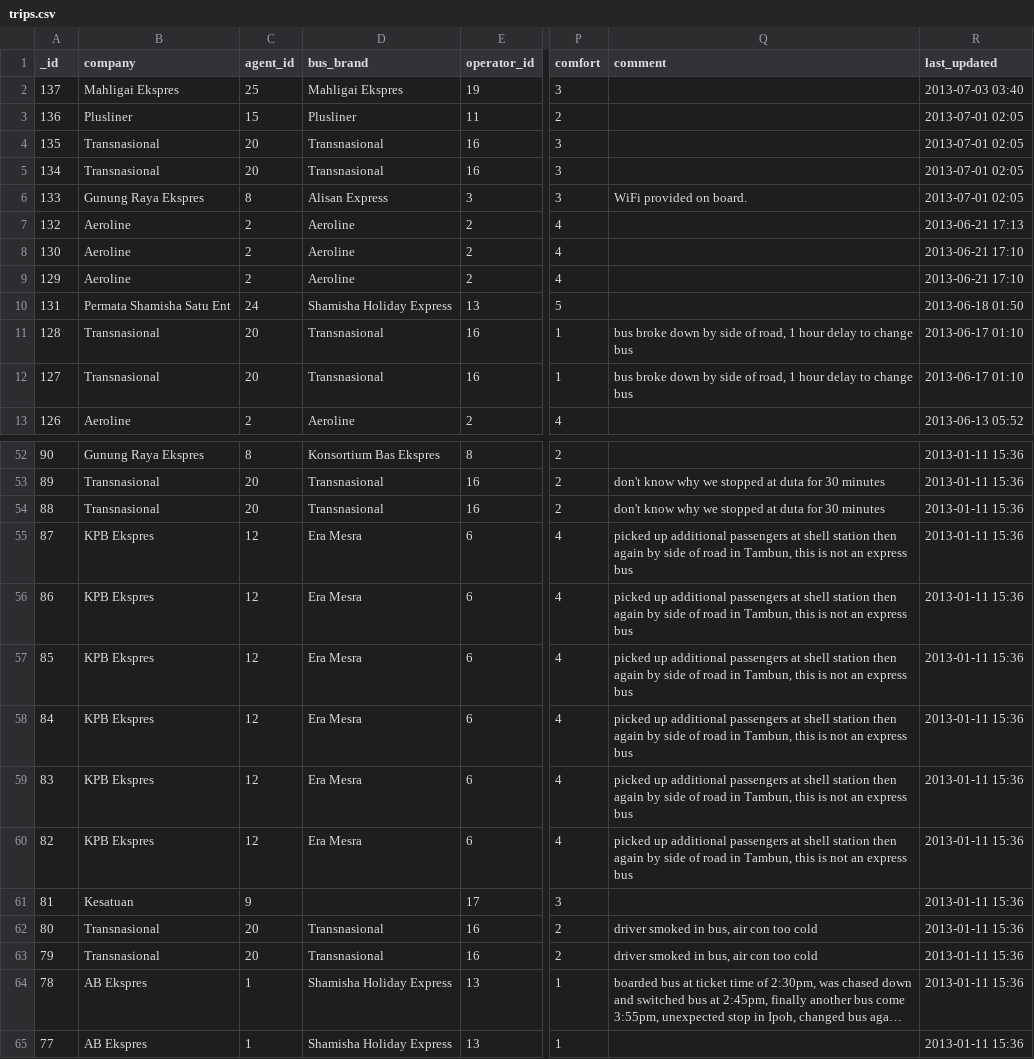
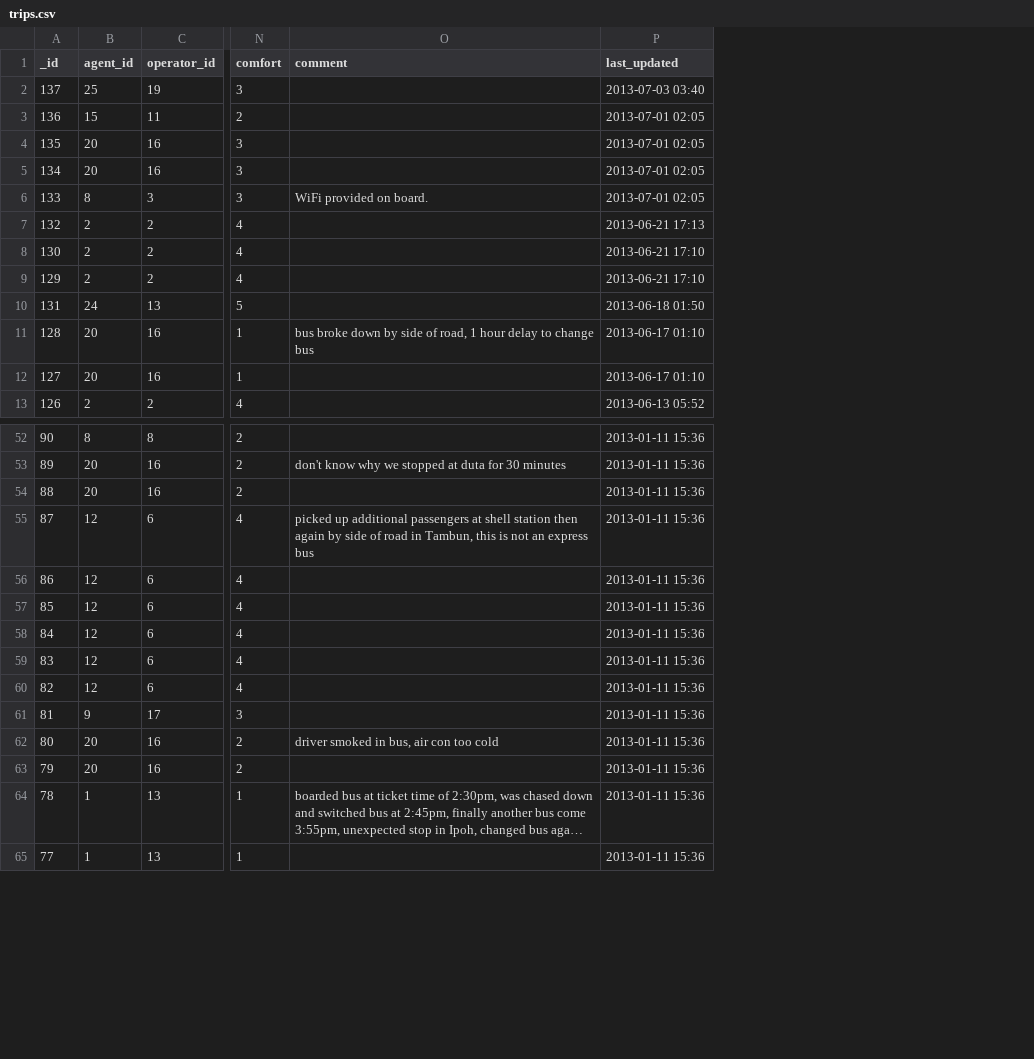
Before and after one commit to sweetiepiggy/Raspberry-Bus-Malaysia, a CSV file: trips.csv, drawn as a sheet; only a part is shown, gaps mark what is left out; long unchanged cells end in …; removed rows and columns are numbered as before the commit, all else as after; the diff covers the shown part only; the diff names each change by its address in the sheet, - before the commit and + after, or states it on an @@ line.

Commit message:
cp trips_dev.csv trips.csv

```diff
--- a/trips.csv
+++ b/trips.csv
-column B (company), rows 2-13: Mahligai Ekspres | Plusliner | Transnasional | Transnasional | Gunung Raya Ekspres | Aeroline | Aeroline | Aeroline | Permata Shamisha Satu Ent | Transnasional | Transnasional | Aeroline; rows 52-65: Gunung Raya Ekspres | Transnasional | Transnasional | KPB Ekspres | KPB Ekspres | KPB Ekspres | KPB Ekspres | KPB Ekspres | KPB Ekspres | Kesatuan | Transnasional | Transnasional | AB Ekspres | AB Ekspres
-column D (bus_brand), rows 2-13: Mahligai Ekspres | Plusliner | Transnasional | Transnasional | Alisan Express | Aeroline | Aeroline | Aeroline | Shamisha Holiday Express | Transnasional | Transnasional | Aeroline; rows 52-65: Konsortium Bas Ekspres | Transnasional | Transnasional | Era Mesra | Era Mesra | Era Mesra | Era Mesra | Era Mesra | Era Mesra |  | Transnasional | Transnasional | Shamisha Holiday Express | Shamisha Holiday Express
-O12 (comment): bus broke down by side of road, 1 hour delay to change bus
+O12 (comment): (empty)
-O54 (comment): don't know why we stopped at duta for 30 minutes
+O54 (comment): (empty)
-O56:O60 (comment): picked up additional passengers at shell station then again by side of road in Tambun, this is not an express bus
+O56:O60 (comment): (empty)
-O63 (comment): driver smoked in bus, air con too cold
+O63 (comment): (empty)
```
Also changed, not shown: 17 edited cells elsewhere in this file.
